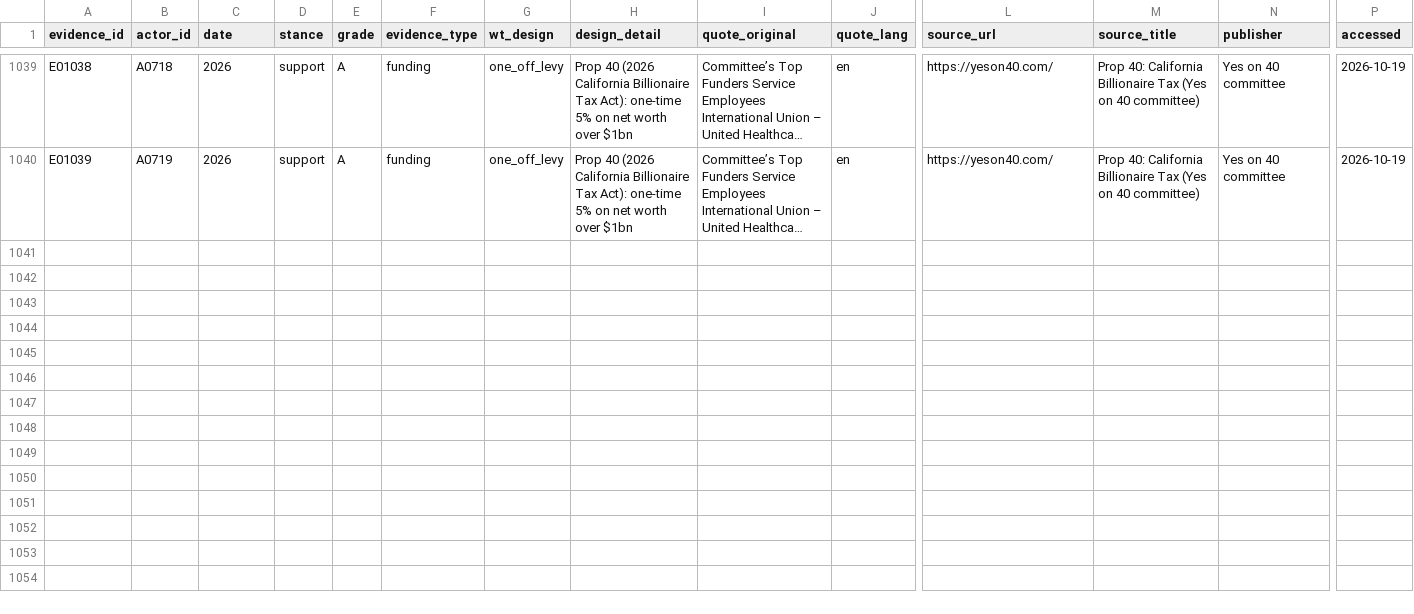
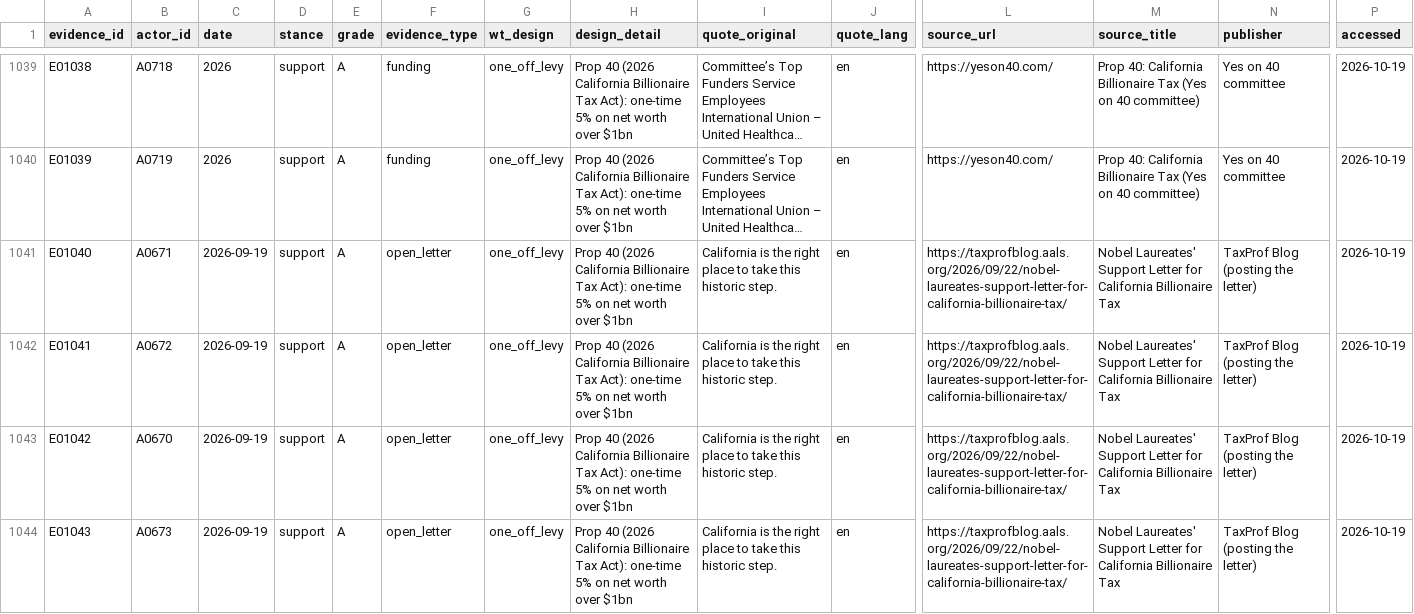
Before and after one commit to Egalitaristen/wealth-tax-database, a CSV file: data/us/evidence.csv, drawn as a sheet; only a part is shown, gaps mark what is left out; long unchanged cells end in …; rows hold the shown columns only; the diff covers the shown part only; the diff names each change by its address in the sheet, - before the commit and + after, or states it on an @@ line.

```diff
--- a/data/us/evidence.csv
+++ b/data/us/evidence.csv
+row 1041: E01040 | A0671 | 2026-09-19 | support | A | open_letter | one_off_levy | Prop 40 (2026 California Billionaire Tax Act): one-time 5% on net worth over $1bn | California is the right place to take this historic step. | en | https://taxprofblog.aals.org/2026/09/22/nobel-laureates-support-letter-for-california-billionaire-tax/ | Nobel Laureates' Support Letter for California Billionaire Tax | TaxProf Blog (posting the letter) | 2026-10-19
+row 1042: E01041 | A0672 | 2026-09-19 | support | A | open_letter | one_off_levy | Prop 40 (2026 California Billionaire Tax Act): one-time 5% on net worth over $1bn | California is the right place to take this historic step. | en | https://taxprofblog.aals.org/2026/09/22/nobel-laureates-support-letter-for-california-billionaire-tax/ | Nobel Laureates' Support Letter for California Billionaire Tax | TaxProf Blog (posting the letter) | 2026-10-19
+row 1043: E01042 | A0670 | 2026-09-19 | support | A | open_letter | one_off_levy | Prop 40 (2026 California Billionaire Tax Act): one-time 5% on net worth over $1bn | California is the right place to take this historic step. | en | https://taxprofblog.aals.org/2026/09/22/nobel-laureates-support-letter-for-california-billionaire-tax/ | Nobel Laureates' Support Letter for California Billionaire Tax | TaxProf Blog (posting the letter) | 2026-10-19
+row 1044: E01043 | A0673 | 2026-09-19 | support | A | open_letter | one_off_levy | Prop 40 (2026 California Billionaire Tax Act): one-time 5% on net worth over $1bn | California is the right place to take this historic step. | en | https://taxprofblog.aals.org/2026/09/22/nobel-laureates-support-letter-for-california-billionaire-tax/ | Nobel Laureates' Support Letter for California Billionaire Tax | TaxProf Blog (posting the letter) | 2026-10-19
```
Also changed, not shown: 3 added rows elsewhere in this file, data/us/actors.csv, data/us/harvest.csv, 1 other file.
